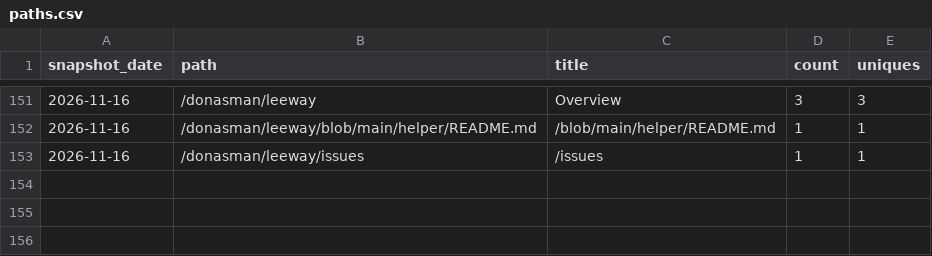
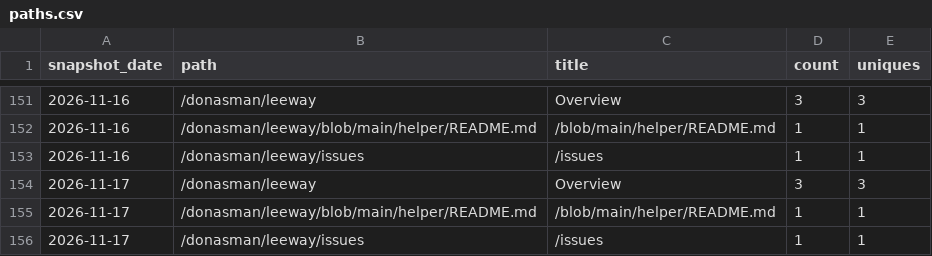
Before and after one commit to donasman/leeway, a CSV file: data/paths.csv, drawn as a sheet; only a part is shown, gaps mark what is left out; the diff names each change by its address in the sheet, - before the commit and + after, or states it on an @@ line.

```diff
--- a/data/paths.csv
+++ b/data/paths.csv
+row 154: 2026-11-17 | /donasman/leeway | Overview | 3 | 3
+row 155: 2026-11-17 | /donasman/leeway/blob/main/helper/README.md | /blob/main/helper/README.md | 1 | 1
+row 156: 2026-11-17 | /donasman/leeway/issues | /issues | 1 | 1
```
Also changed, not shown: data/downloads.csv, data/referrers.csv, 1 other file.
